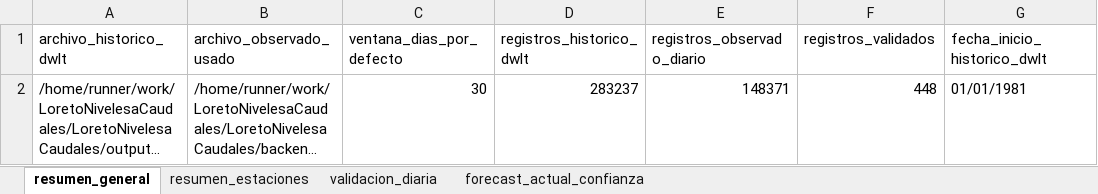
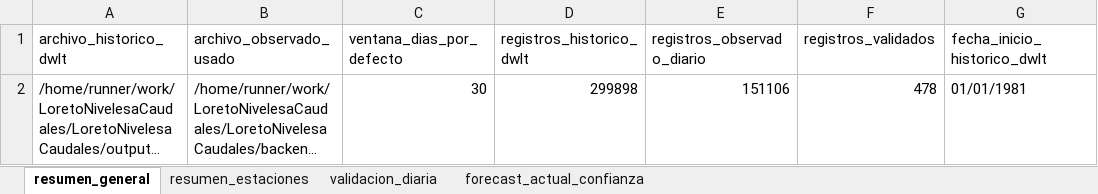
Before and after one commit to KURONO23/LoretoNivelesaCaudales, an Excel workbook: outputs/validacion_dwlt_hasta_observado_disponible.xlsx, sheet resumen_general, drawn as a sheet; only a part is shown; long unchanged cells end in …; values as stored, in another font and other column widths than the file's, no borders; the diff names each change by its address in the sheet, - before the commit and + after, or states it on an @@ line.

```diff
--- a/outputs/validacion_dwlt_hasta_observado_disponible.xlsx (sheet resumen_general)
+++ b/outputs/validacion_dwlt_hasta_observado_disponible.xlsx (sheet resumen_general)
-D2 (registros_historico_dwlt): 283237
+D2 (registros_historico_dwlt): 299898
-E2 (registros_observado_diario): 148371
+E2 (registros_observado_diario): 151106
-F2 (registros_validados): 448
+F2 (registros_validados): 478
```
Also changed, not shown: sheet validacion_diaria, sheet resumen_estaciones, sheet forecast_actual_confianza, outputs/metricas_dwlt_estaciones.xlsx, outputs/pronostico_nivel_7dias_estaciones.xlsx, 10 other files.
